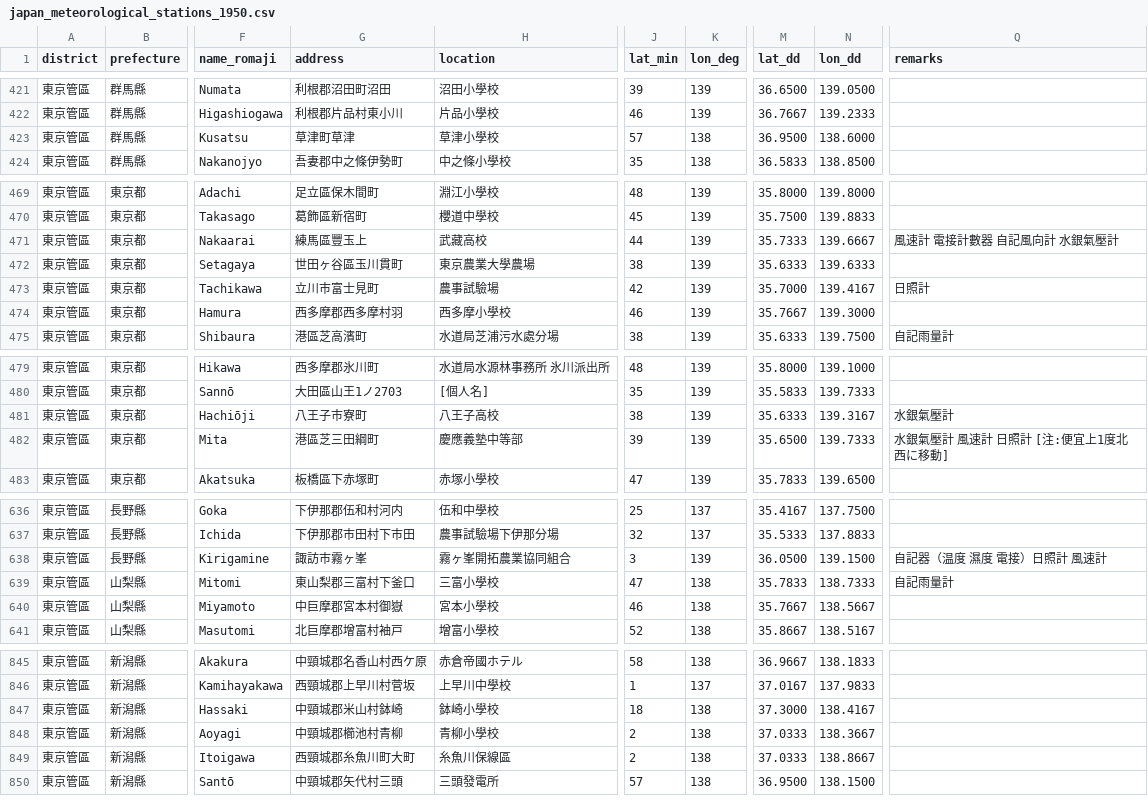
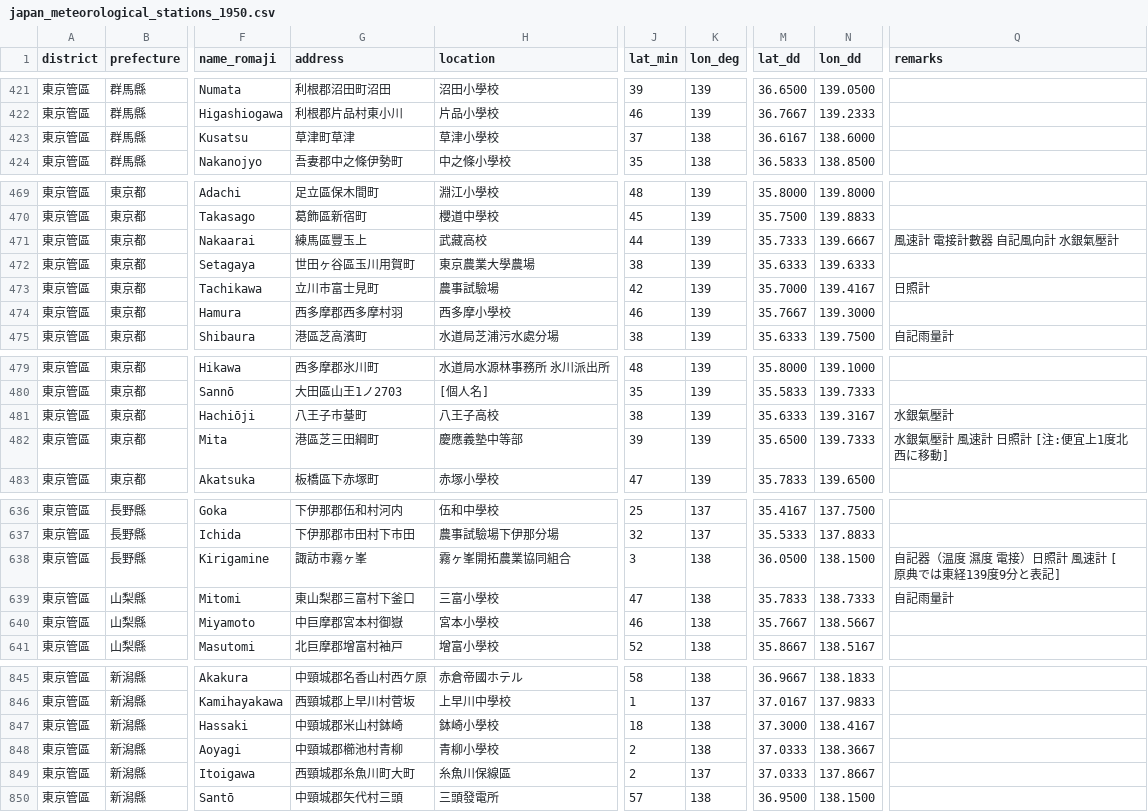
Before and after one commit to chizutodesign/japan-historical-weather-stations, a CSV file: japan_meteorological_stations_1950.csv, drawn as a sheet; only a part is shown, gaps mark what is left out; the diff covers the shown part only; the diff names each change by its address in the sheet, - before the commit and + after, or states it on an @@ line.

Commit message:
OCR誤りを修正

```diff
--- a/japan_meteorological_stations_1950.csv
+++ b/japan_meteorological_stations_1950.csv
-J423 (lat_min): 57
+J423 (lat_min): 37
-M423 (lat_dd): 36.9500
+M423 (lat_dd): 36.6167
-G472 (address): 世田ヶ谷區玉川貫町
+G472 (address): 世田ヶ谷區玉川用賀町
-G481 (address): 八王子市寮町
+G481 (address): 八王子市䑓町
-K638 (lon_deg): 139
+K638 (lon_deg): 138
-N638 (lon_dd): 139.1500
+N638 (lon_dd): 138.1500
-Q638 (remarks): 自記器（温度 濕度 電接）日照計 風速計
+Q638 (remarks): 自記器（温度 濕度 電接）日照計 風速計 [原典では東経139度9分と表記]
-K849 (lon_deg): 138
+K849 (lon_deg): 137
-N849 (lon_dd): 138.8667
+N849 (lon_dd): 137.8667
```
Also changed, not shown: 1 edited cell elsewhere in this file.
